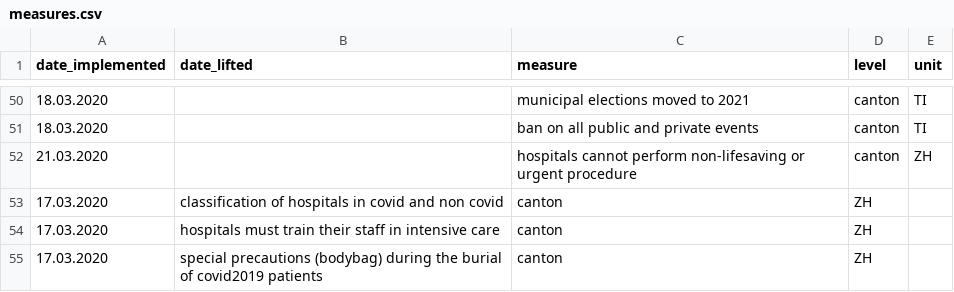
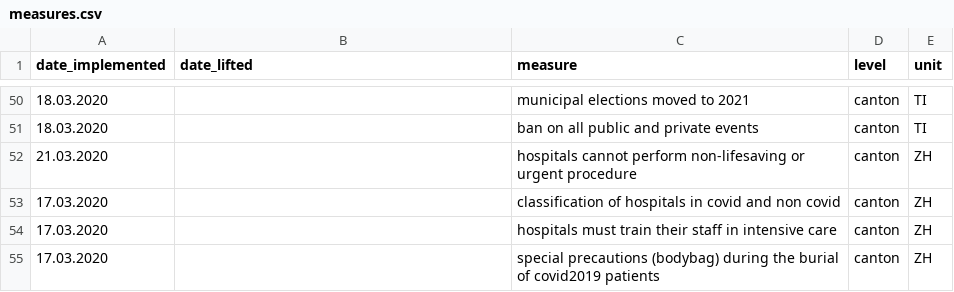
Before and after one commit to baffelli/covid-2019-measures, a CSV file: measures.csv, drawn as a sheet; only a part is shown, gaps mark what is left out.

Commit message:
Update measures.csv

```diff
--- a/measures.csv
+++ b/measures.csv
@@ -52,4 +52,4 @@ date_implemented,date_lifted,measure,level,unit
 21.03.2020,,hospitals cannot perform non-lifesaving or urgent procedure,canton,ZH
-17.03.2020,classification of hospitals in covid and non covid,canton,ZH
-17.03.2020,"hospitals must train their staff in intensive care",canton,ZH
-17.03.2020,"special precautions (bodybag) during the burial of covid2019 patients",canton,ZH
+17.03.2020,,classification of hospitals in covid and non covid,canton,ZH
+17.03.2020,,"hospitals must train their staff in intensive care",canton,ZH
+17.03.2020,,"special precautions (bodybag) during the burial of covid2019 patients",canton,ZH
```
